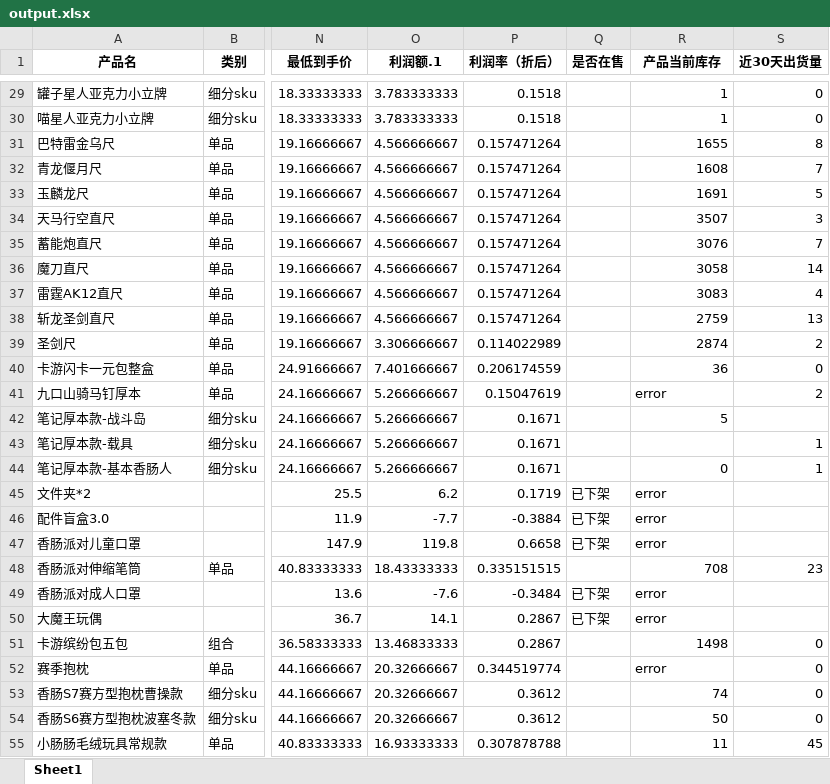
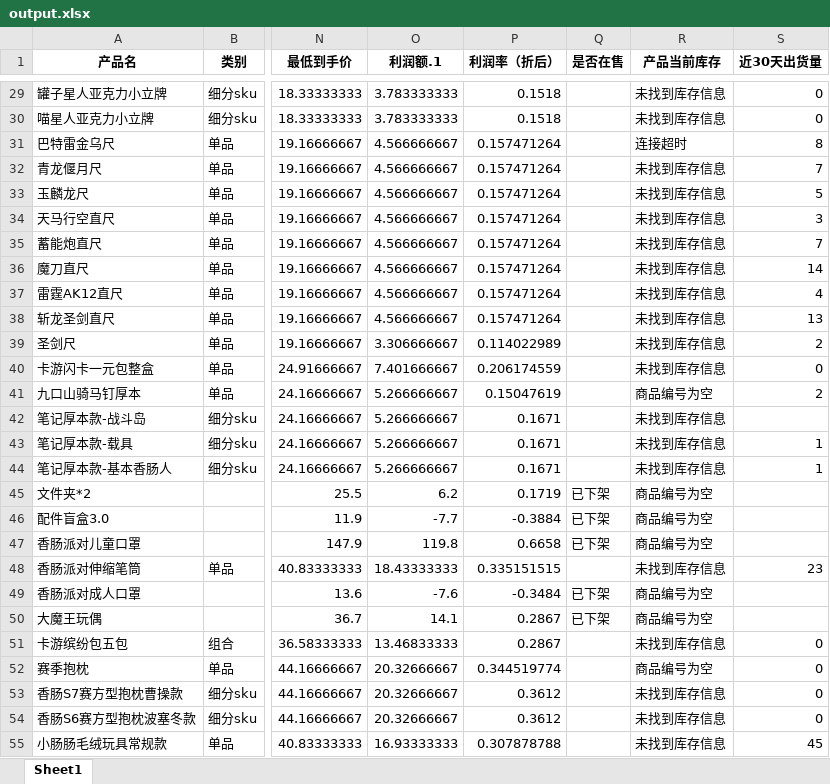
Before and after one commit to hanadesuu/StockInfoFetcher, an Excel workbook: output.xlsx, sheet Sheet1, drawn as a sheet; only a part is shown, gaps mark what is left out; values as stored, in another font and other column widths than the file's, no borders; the diff covers the shown part only; the diff names each change by its address in the sheet, - before the commit and + after, or states it on an @@ line.

```diff
--- a/output.xlsx (sheet Sheet1)
+++ b/output.xlsx (sheet Sheet1)
-R29:R30 (产品当前库存): 1
+R29:R30 (产品当前库存): 未找到库存信息
-R31 (产品当前库存): 1655
+R31 (产品当前库存): 连接超时
-R32 (产品当前库存): 1608
+R32 (产品当前库存): 未找到库存信息
-R33 (产品当前库存): 1691
+R33 (产品当前库存): 未找到库存信息
-R34 (产品当前库存): 3507
+R34 (产品当前库存): 未找到库存信息
-R35 (产品当前库存): 3076
+R35 (产品当前库存): 未找到库存信息
-R36 (产品当前库存): 3058
+R36 (产品当前库存): 未找到库存信息
-R37 (产品当前库存): 3083
+R37 (产品当前库存): 未找到库存信息
-R38 (产品当前库存): 2759
+R38 (产品当前库存): 未找到库存信息
-R39 (产品当前库存): 2874
+R39 (产品当前库存): 未找到库存信息
-R40 (产品当前库存): 36
+R40 (产品当前库存): 未找到库存信息
-R41 (产品当前库存): error
+R41 (产品当前库存): 商品编号为空
-R42 (产品当前库存): 5
+R42 (产品当前库存): 未找到库存信息
-R43 (产品当前库存): (empty)
+R43 (产品当前库存): 未找到库存信息
-R44 (产品当前库存): 0
+R44 (产品当前库存): 未找到库存信息
-R45:R47 (产品当前库存): error
+R45:R47 (产品当前库存): 商品编号为空
-R48 (产品当前库存): 708
+R48 (产品当前库存): 未找到库存信息
-R49:R50 (产品当前库存): error
+R49:R50 (产品当前库存): 商品编号为空
-R51 (产品当前库存): 1498
+R51 (产品当前库存): 未找到库存信息
-R52 (产品当前库存): error
+R52 (产品当前库存): 商品编号为空
-R53 (产品当前库存): 74
+R53 (产品当前库存): 未找到库存信息
-R54 (产品当前库存): 50
+R54 (产品当前库存): 未找到库存信息
-R55 (产品当前库存): 11
+R55 (产品当前库存): 未找到库存信息
```
Also changed, not shown: 136 edited cells elsewhere in this sheet, 1 other file.
